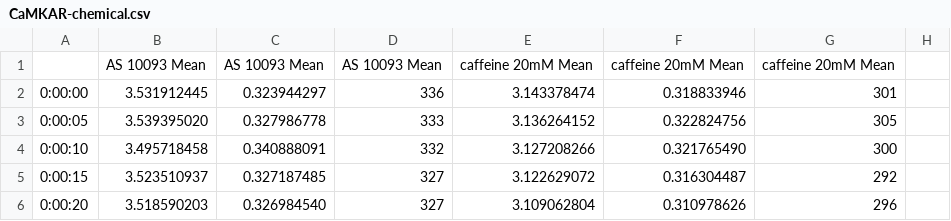
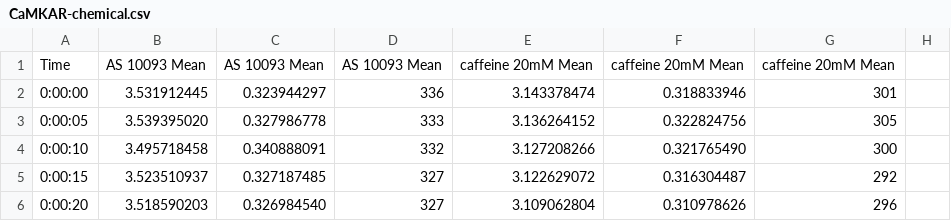
Before and after one commit to ntumitolab/camkii-cardiomyocyte-model, a CSV file: docs/data/CaMKAR-chemical.csv, drawn as a sheet; only a part is shown; the diff names each change by its address in the sheet, - before the commit and + after, or states it on an @@ line.

Commit message:
data

```diff
--- a/docs/data/CaMKAR-chemical.csv
+++ b/docs/data/CaMKAR-chemical.csv
-A1: (empty)
+A1: Time
```
